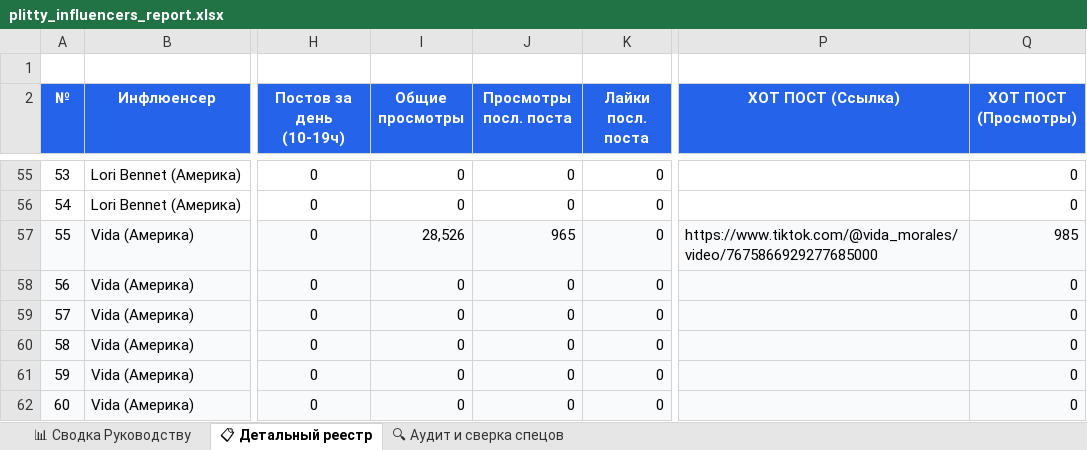
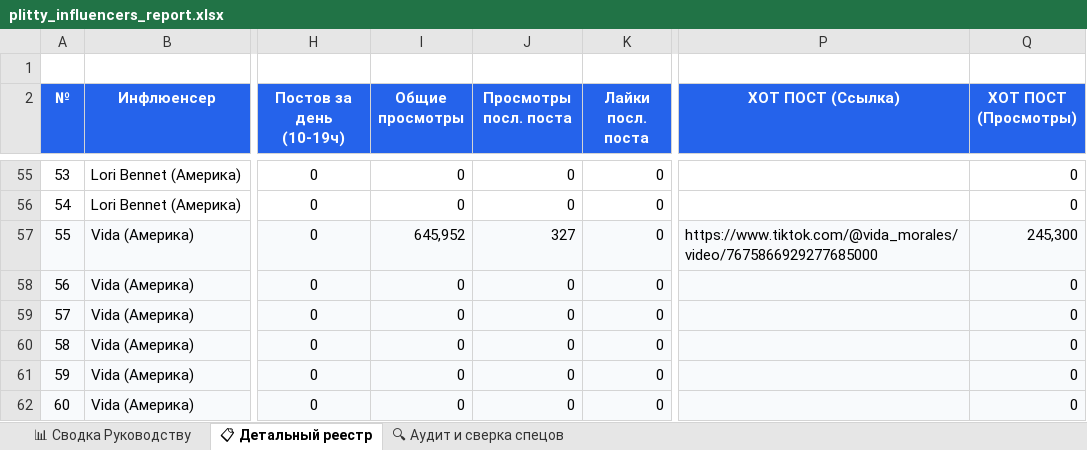
Before and after one commit to AlexStove/snipplit-studio, an Excel workbook: plitty_influencers_report.xlsx, sheet 📋 Детальный реестр, drawn as a sheet; only a part is shown, gaps mark what is left out; values as stored, in another font and other column widths than the file's, no borders; the diff names each change by its address in the sheet, - before the commit and + after, or states it on an @@ line.

```diff
--- a/plitty_influencers_report.xlsx (sheet 📋 Детальный реестр)
+++ b/plitty_influencers_report.xlsx (sheet 📋 Детальный реестр)
-I57 (Общие просмотры): 28,526
+I57 (Общие просмотры): 645,952
-J57 (Просмотры посл. поста): 965
+J57 (Просмотры посл. поста): 327
-Q57 (ХОТ ПОСТ (Просмотры)): 985
+Q57 (ХОТ ПОСТ (Просмотры)): 245,300
```
Also changed, not shown: 2 other files.
